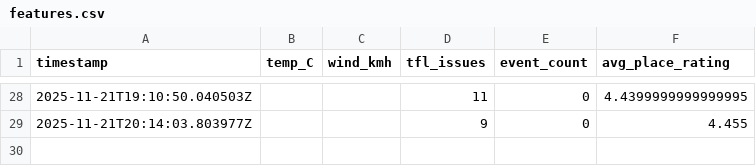
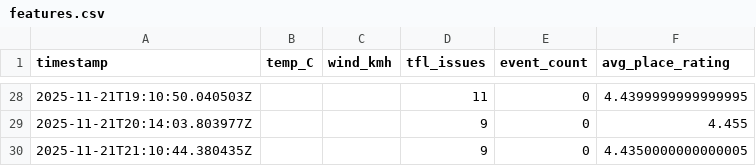
Before and after one commit to sgeorgiev1993-gif/kingscross-hospitality-ai, a CSV file: data/processed/features.csv, drawn as a sheet; only a part is shown, gaps mark what is left out; the diff names each change by its address in the sheet, - before the commit and + after, or states it on an @@ line.

```diff
--- a/data/processed/features.csv
+++ b/data/processed/features.csv
+row 30: 2025-11-21T21:10:44.380435Z |  |  | 9 | 0 | 4.4350000000000005
```
Also changed, not shown: 5 other files.
